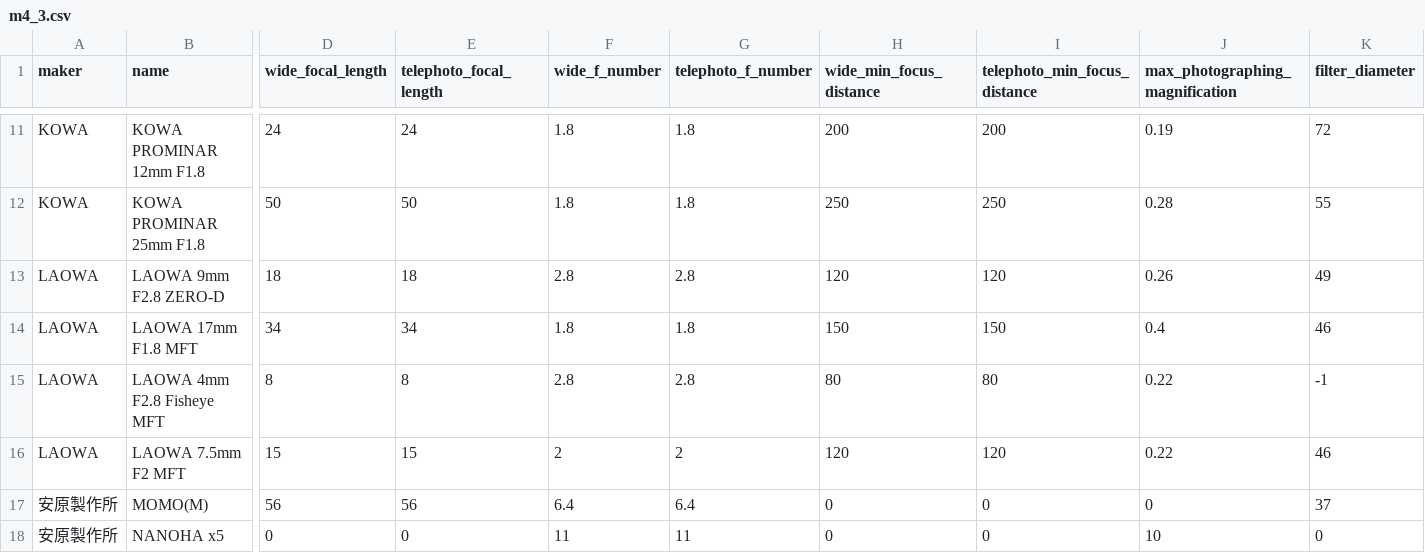
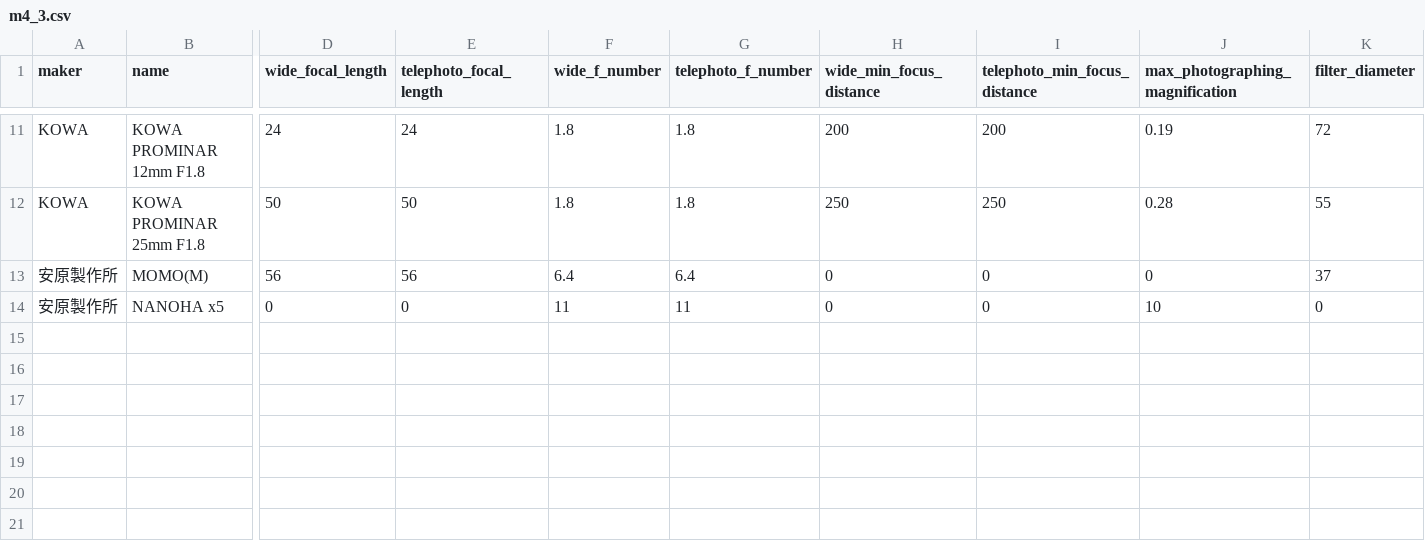
Before and after one commit to YSRKEN/MFT-DB-Tool, a CSV file: server/csv/m4_3.csv, drawn as a sheet; only a part is shown, gaps mark what is left out; rows hold the shown columns only; the diff names each change by its address in the sheet, - before the commit and + after, or states it on an @@ line.

Commit message:
[add] LAOWAレンズについて、決め打ちではなくスクレイピングで対応できるようにした

```diff
--- a/server/csv/m4_3.csv
+++ b/server/csv/m4_3.csv
-row 13: LAOWA | LAOWA 9mm F2.8 ZERO-D | 18 | 18 | 2.8 | 2.8 | 120 | 120 | 0.26 | 49
-row 14: LAOWA | LAOWA 17mm F1.8 MFT | 34 | 34 | 1.8 | 1.8 | 150 | 150 | 0.4 | 46
-row 15: LAOWA | LAOWA 4mm F2.8 Fisheye MFT | 8 | 8 | 2.8 | 2.8 | 80 | 80 | 0.22 | -1
-row 16: LAOWA | LAOWA 7.5mm F2 MFT | 15 | 15 | 2 | 2 | 120 | 120 | 0.22 | 46
```
Also changed, not shown: 2 other files.
